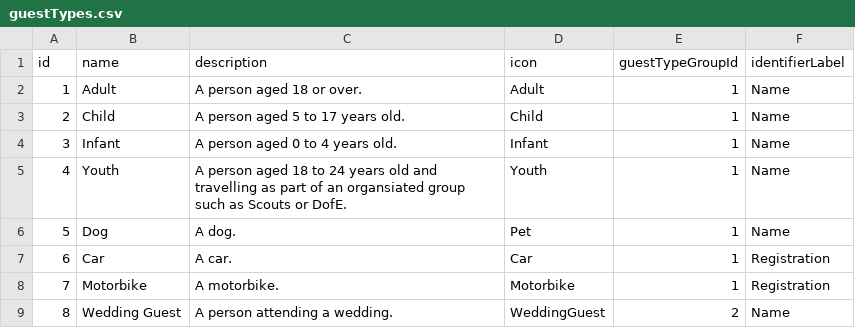
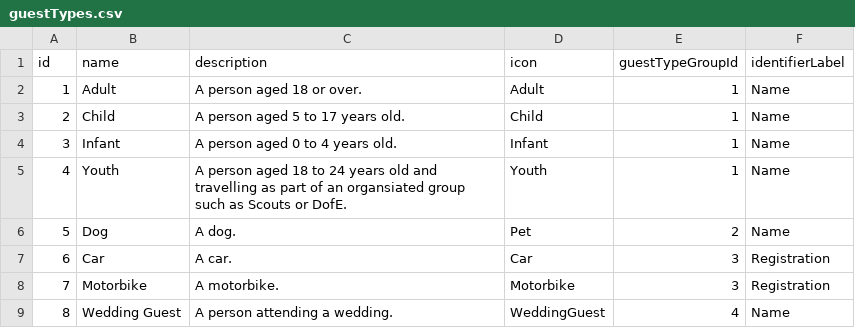
Before and after one commit to Wotsits/quickcamp_v2_backend, a CSV file: mockData/data/guestTypes.csv, drawn as a sheet.

Commit message:
fix: correct for newly introduced GuestTypeGroup setup

```diff
--- a/mockData/data/guestTypes.csv
+++ b/mockData/data/guestTypes.csv
@@ -5,5 +5,5 @@ id,name,description,icon,guestTypeGroupId,identifierLabel
 4,Youth,A person aged 18 to 24 years old and travelling as part of an organsiated group such as Scouts or DofE.,Youth,1,Name
-5,Dog,A dog.,Pet,1,Name
-6,Car,A car.,Car,1,Registration
-7,Motorbike,A motorbike.,Motorbike,1,Registration
-8,Wedding Guest,A person attending a wedding.,WeddingGuest,2,Name
+5,Dog,A dog.,Pet,2,Name
+6,Car,A car.,Car,3,Registration
+7,Motorbike,A motorbike.,Motorbike,3,Registration
+8,Wedding Guest,A person attending a wedding.,WeddingGuest,4,Name
```
Also changed, not shown: 8 other files.
